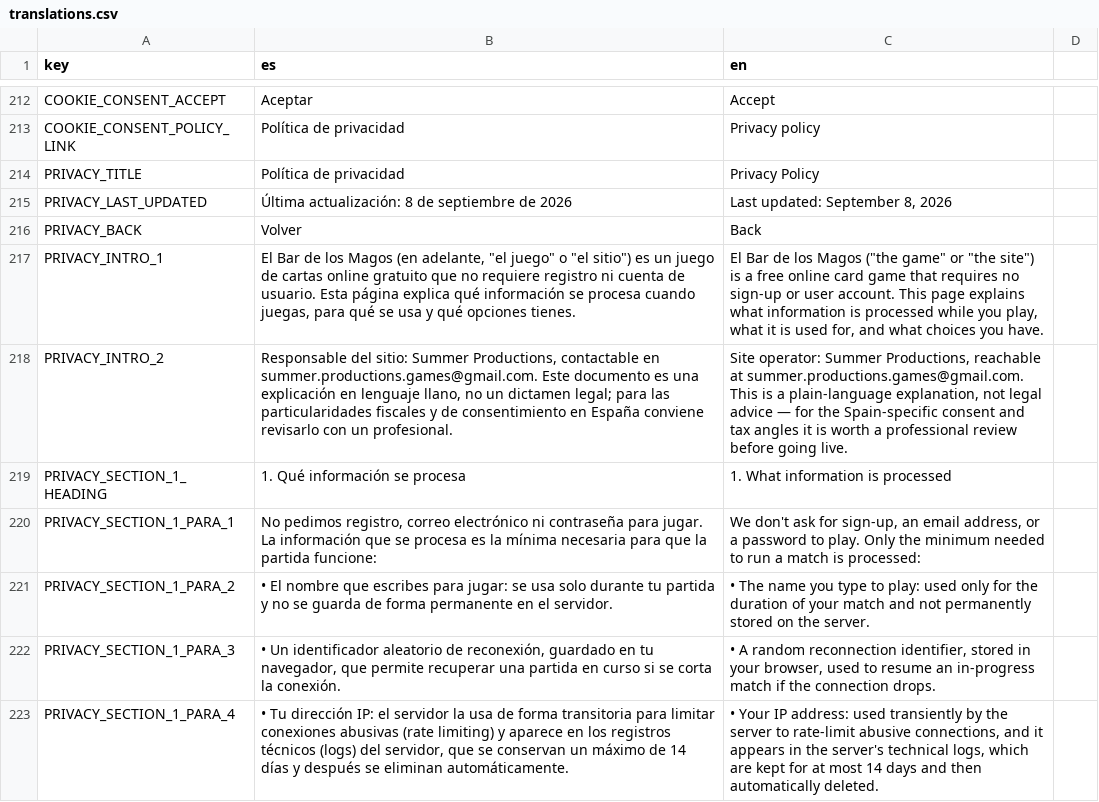
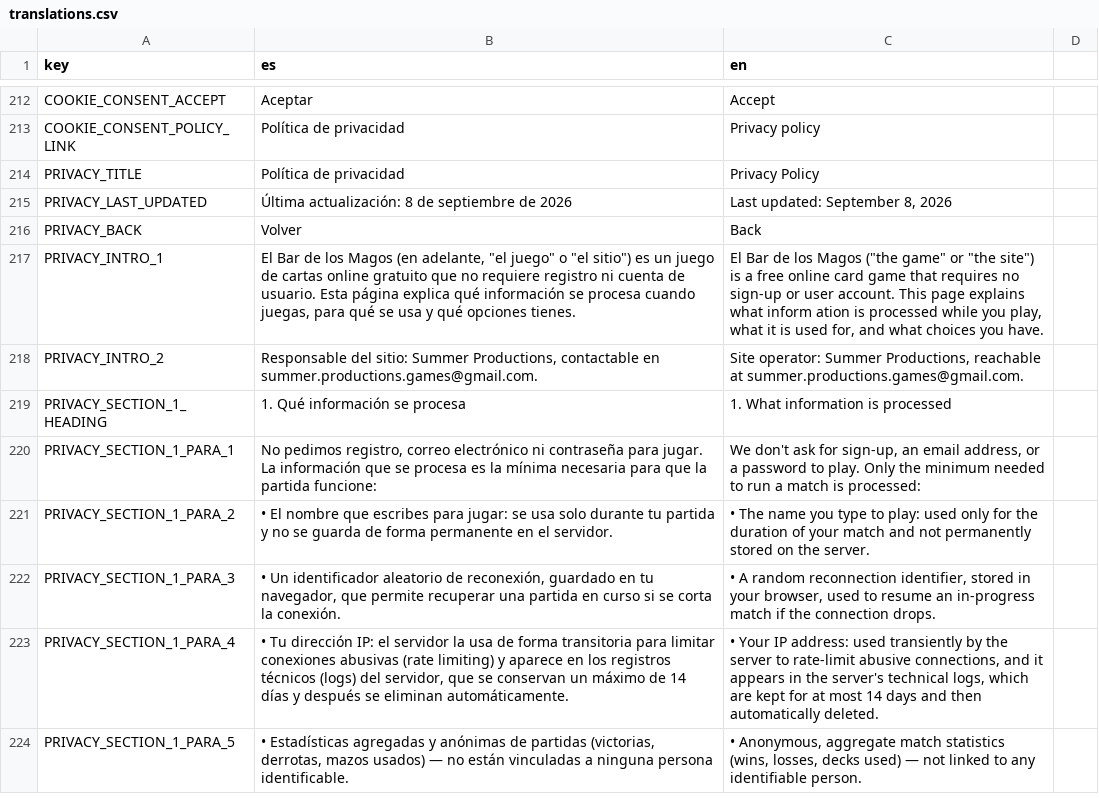
Before and after one commit to Grojman/WizardWarServer, a CSV file: WizardWarServer/Data/Translations/translations.csv, drawn as a sheet; only a part is shown, gaps mark what is left out; the shorter side is filled out with more unchanged rows.

```diff
--- a/WizardWarServer/Data/Translations/translations.csv
+++ b/WizardWarServer/Data/Translations/translations.csv
@@ -216,4 +216,4 @@ PRIVACY_LAST_UPDATED,Última actualización: 8 de septiembre de 2026,"Last updat
 PRIVACY_BACK,Volver,Back
-PRIVACY_INTRO_1,"El Bar de los Magos (en adelante, ""el juego"" o ""el sitio"") es un juego de cartas online gratuito que no requiere registro ni cuenta de usuario. Esta página explica qué información se procesa cuando juegas, para qué se usa y qué opciones tienes.","El Bar de los Magos (""the game"" or ""the site"") is a free online card game that requires no sign-up or user account. This page explains what information is processed while you play, what it is used for, and what choices you have."
-PRIVACY_INTRO_2,"Responsable del sitio: Summer Productions, contactable en summer.productions.games@gmail.com. Este documento es una explicación en lenguaje llano, no un dictamen legal; para las particularidades fiscales y de consentimiento en España conviene revisarlo con un profesional.","Site operator: Summer Productions, reachable at summer.productions.games@gmail.com. This is a plain-language explanation, not legal advice — for the Spain-specific consent and tax angles it is worth a professional review before going live."
+PRIVACY_INTRO_1,"El Bar de los Magos (en adelante, ""el juego"" o ""el sitio"") es un juego de cartas online gratuito que no requiere registro ni cuenta de usuario. Esta página explica qué información se procesa cuando juegas, para qué se usa y qué opciones tienes.","El Bar de los Magos (""the game"" or ""the site"") is a free online card game that requires no sign-up or user account. This page explains what inform  ation is processed while you play, what it is used for, and what choices you have."
+PRIVACY_INTRO_2,"Responsable del sitio: Summer Productions, contactable en summer.productions.games@gmail.com.","Site operator: Summer Productions, reachable at summer.productions.games@gmail.com."
 PRIVACY_SECTION_1_HEADING,1. Qué información se procesa,1. What information is processed
```
Also changed, not shown: WizardWarServer/Data/Translations/cards.csv.
